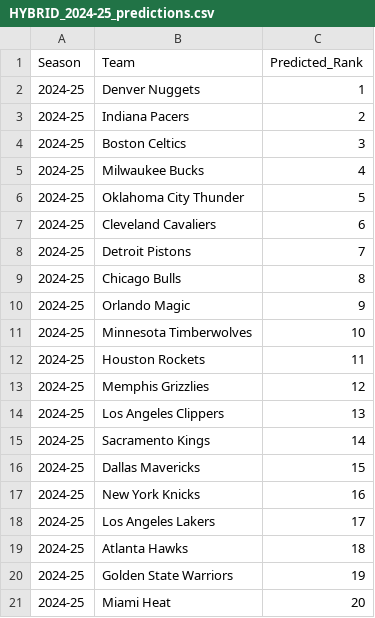
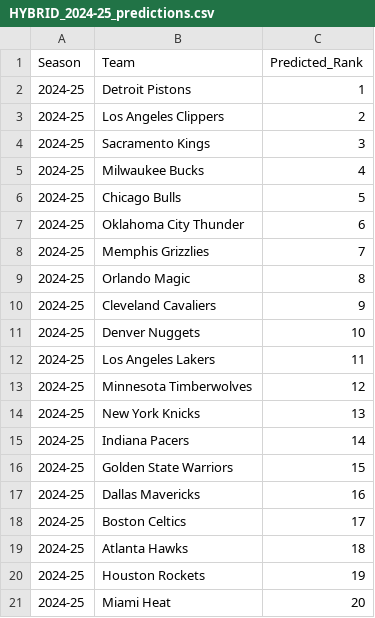
Before and after one commit to Tmaku18/NBA-Playoff-Predictor, a CSV file: AI-Project-main/Results/HYBRID_2024-25_predictions.csv, drawn as a sheet.

```diff
--- a/AI-Project-main/Results/HYBRID_2024-25_predictions.csv
+++ b/AI-Project-main/Results/HYBRID_2024-25_predictions.csv
@@ -1,21 +1,21 @@
 Season,Team,Predicted_Rank
-2024-25,Denver Nuggets,1
-2024-25,Indiana Pacers,2
-2024-25,Boston Celtics,3
+2024-25,Detroit Pistons,1
+2024-25,Los Angeles Clippers,2
+2024-25,Sacramento Kings,3
 2024-25,Milwaukee Bucks,4
-2024-25,Oklahoma City Thunder,5
-2024-25,Cleveland Cavaliers,6
-2024-25,Detroit Pistons,7
-2024-25,Chicago Bulls,8
-2024-25,Orlando Magic,9
-2024-25,Minnesota Timberwolves,10
-2024-25,Houston Rockets,11
-2024-25,Memphis Grizzlies,12
-2024-25,Los Angeles Clippers,13
-2024-25,Sacramento Kings,14
-2024-25,Dallas Mavericks,15
-2024-25,New York Knicks,16
-2024-25,Los Angeles Lakers,17
+2024-25,Chicago Bulls,5
+2024-25,Oklahoma City Thunder,6
+2024-25,Memphis Grizzlies,7
+2024-25,Orlando Magic,8
+2024-25,Cleveland Cavaliers,9
+2024-25,Denver Nuggets,10
+2024-25,Los Angeles Lakers,11
+2024-25,Minnesota Timberwolves,12
+2024-25,New York Knicks,13
+2024-25,Indiana Pacers,14
+2024-25,Golden State Warriors,15
+2024-25,Dallas Mavericks,16
+2024-25,Boston Celtics,17
 2024-25,Atlanta Hawks,18
-2024-25,Golden State Warriors,19
+2024-25,Houston Rockets,19
 2024-25,Miami Heat,20
```
Also changed, not shown: AI-Project-main/Results/test_set_metrics.csv, 2 other files.
